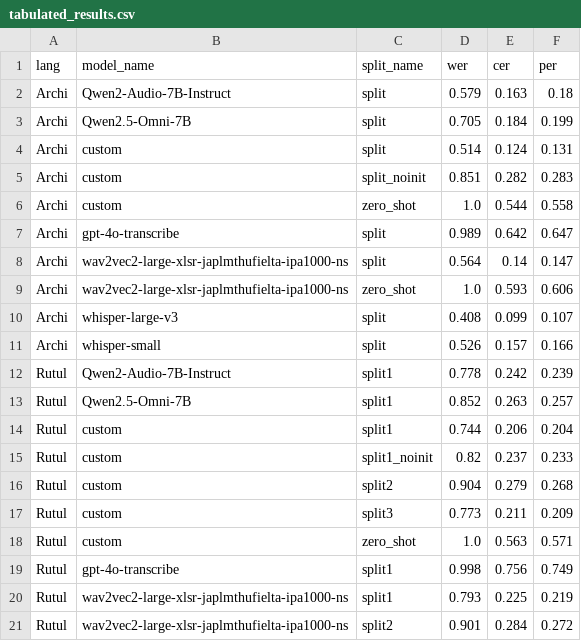
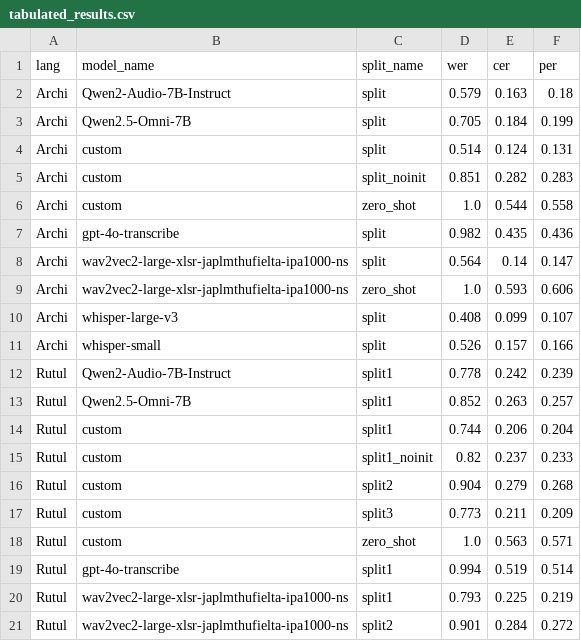
Before and after one commit to mahesh-ak/north_caucasian_asr, a CSV file: results/tabulated_results.csv, drawn as a sheet; only a part is shown.

Commit message:
feat: add gpt-4o results with Cyrillic

```diff
--- a/results/tabulated_results.csv
+++ b/results/tabulated_results.csv
@@ -6,3 +6,3 @@ Archi,custom,split_noinit,0.851,0.282,0.283
 Archi,custom,zero_shot,1.0,0.544,0.558
-Archi,gpt-4o-transcribe,split,0.989,0.642,0.647
+Archi,gpt-4o-transcribe,split,0.982,0.435,0.436
 Archi,wav2vec2-large-xlsr-japlmthufielta-ipa1000-ns,split,0.564,0.14,0.147
@@ -18,3 +18,3 @@ Rutul,custom,split3,0.773,0.211,0.209
 Rutul,custom,zero_shot,1.0,0.563,0.571
-Rutul,gpt-4o-transcribe,split1,0.998,0.756,0.749
+Rutul,gpt-4o-transcribe,split1,0.994,0.519,0.514
 Rutul,wav2vec2-large-xlsr-japlmthufielta-ipa1000-ns,split1,0.793,0.225,0.219
```
Also changed, not shown: results/Archi/gpt-4o-transcribe/split/predictions.tsv, results/Rutul/gpt-4o-transcribe/split1/predictions.tsv, 7 other files.
